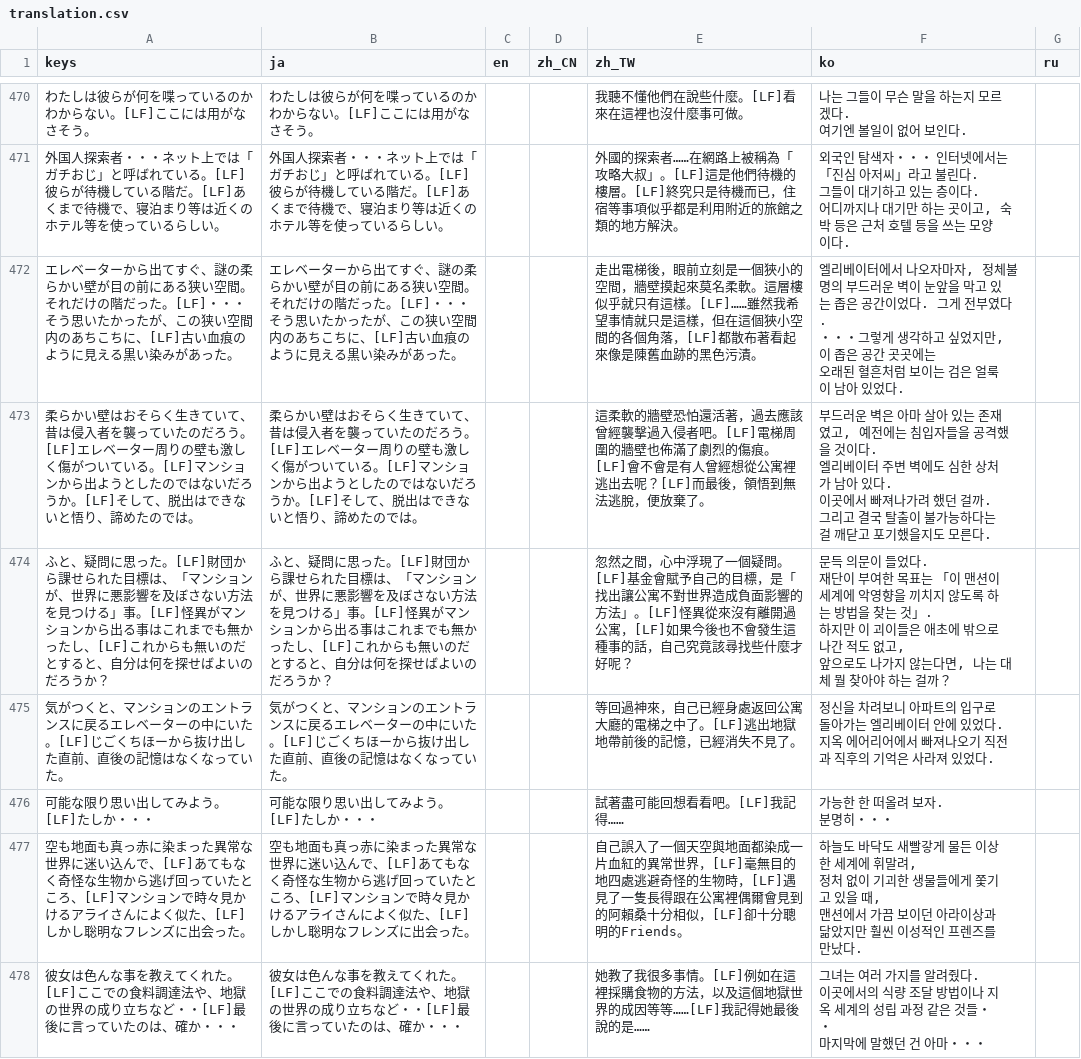
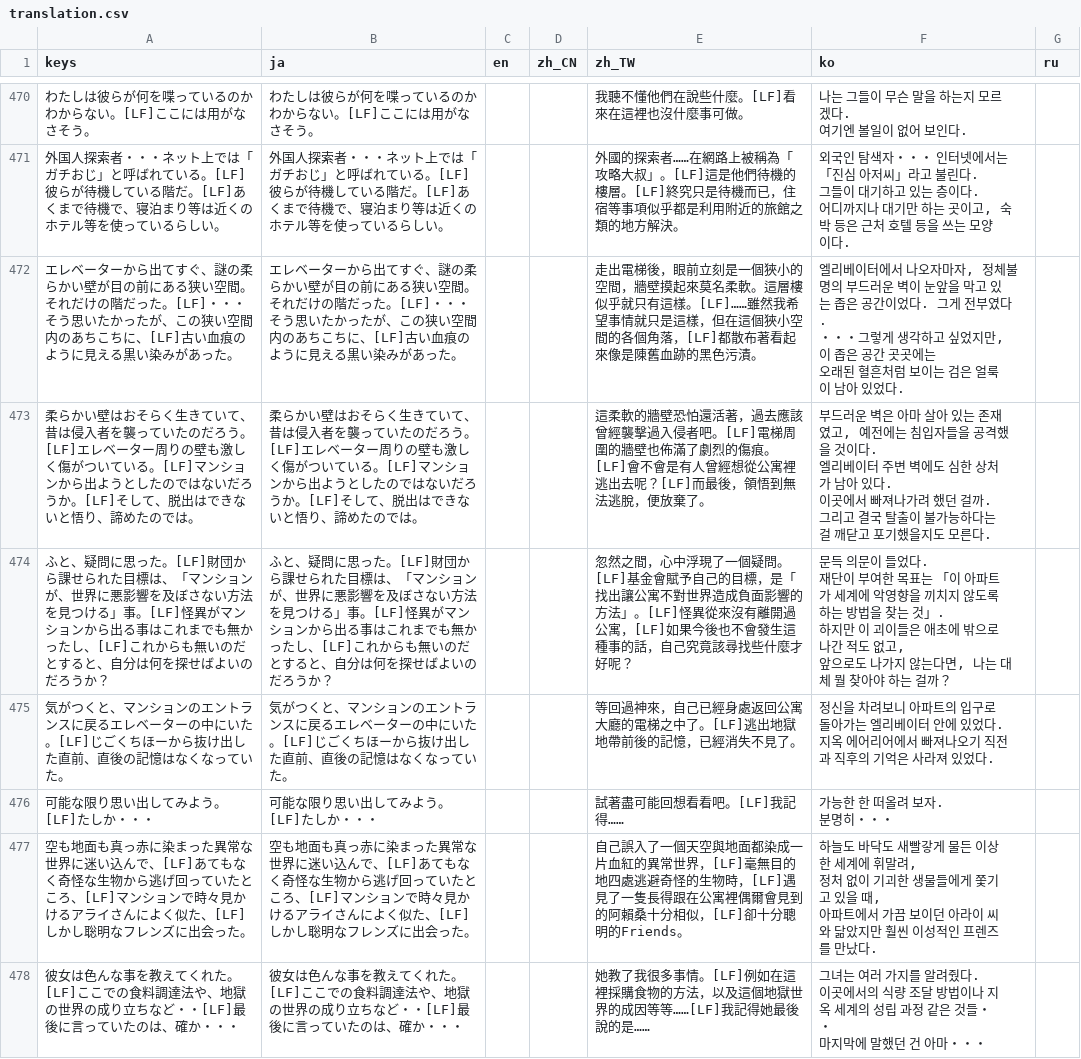
Before and after one commit to uskz/arai_Localization, a CSV file: translation.csv, drawn as a sheet; only a part is shown, gaps mark what is left out; ↵ is a line break in a cell; the diff covers the shown part only; the diff names each change by its address in the sheet, - before the commit and + after, or states it on an @@ line.

```diff
--- a/translation.csv
+++ b/translation.csv
-F474 (ko): …「이 맨션이 세계에…
+F474 (ko): …「이 아파트가 세계에…
-F477 (ko): …을 때, ↵ 맨션에서 가끔 보이던 아라이상과 닮았지…
+F477 (ko): …을 때, ↵ 아파트에서 가끔 보이던 아라이 씨와 닮았지…
```
Also changed, not shown: 10 edited cells elsewhere in this file, 1 other file.
